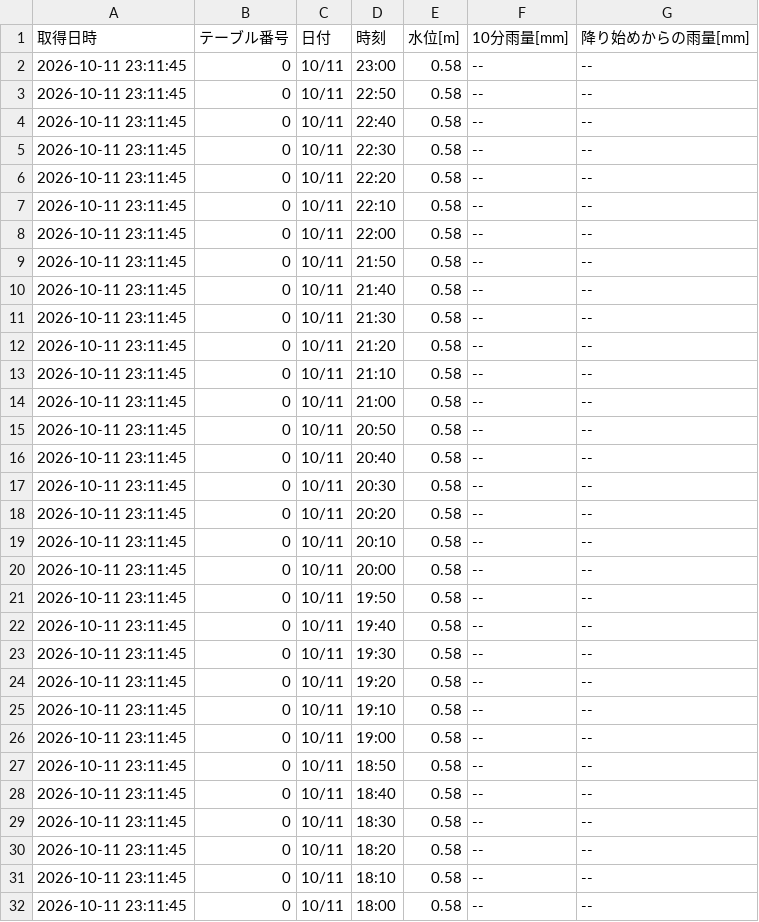
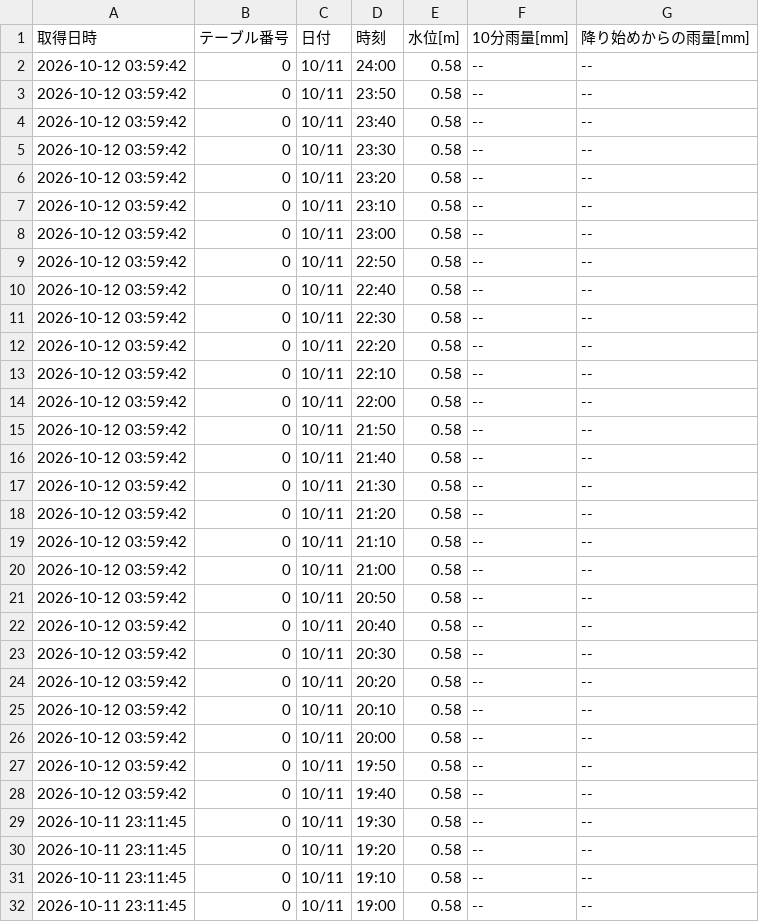
Before and after one commit to surveyhisyu/Stream-gauging-logger, a CSV file: data/sugoroku/sugoroku-2026-10-05_2026-10-11.csv, drawn as a sheet; only a part is shown; the shorter side is filled out with more unchanged rows.

```diff
--- a/data/sugoroku/sugoroku-2026-10-05_2026-10-11.csv
+++ b/data/sugoroku/sugoroku-2026-10-05_2026-10-11.csv
@@ -1,23 +1,29 @@
 取得日時,テーブル番号,日付,時刻,水位[m],10分雨量[mm],降り始めからの雨量[mm]
-2026-10-11 23:11:45,0,10/11,23:00,0.58,--,--
-2026-10-11 23:11:45,0,10/11,22:50,0.58,--,--
-2026-10-11 23:11:45,0,10/11,22:40,0.58,--,--
-2026-10-11 23:11:45,0,10/11,22:30,0.58,--,--
-2026-10-11 23:11:45,0,10/11,22:20,0.58,--,--
-2026-10-11 23:11:45,0,10/11,22:10,0.58,--,--
-2026-10-11 23:11:45,0,10/11,22:00,0.58,--,--
-2026-10-11 23:11:45,0,10/11,21:50,0.58,--,--
-2026-10-11 23:11:45,0,10/11,21:40,0.58,--,--
-2026-10-11 23:11:45,0,10/11,21:30,0.58,--,--
-2026-10-11 23:11:45,0,10/11,21:20,0.58,--,--
-2026-10-11 23:11:45,0,10/11,21:10,0.58,--,--
-2026-10-11 23:11:45,0,10/11,21:00,0.58,--,--
-2026-10-11 23:11:45,0,10/11,20:50,0.58,--,--
-2026-10-11 23:11:45,0,10/11,20:40,0.58,--,--
-2026-10-11 23:11:45,0,10/11,20:30,0.58,--,--
-2026-10-11 23:11:45,0,10/11,20:20,0.58,--,--
-2026-10-11 23:11:45,0,10/11,20:10,0.58,--,--
-2026-10-11 23:11:45,0,10/11,20:00,0.58,--,--
-2026-10-11 23:11:45,0,10/11,19:50,0.58,--,--
-2026-10-11 23:11:45,0,10/11,19:40,0.58,--,--
+2026-10-12 03:59:42,0,10/11,24:00,0.58,--,--
+2026-10-12 03:59:42,0,10/11,23:50,0.58,--,--
+2026-10-12 03:59:42,0,10/11,23:40,0.58,--,--
+2026-10-12 03:59:42,0,10/11,23:30,0.58,--,--
+2026-10-12 03:59:42,0,10/11,23:20,0.58,--,--
+2026-10-12 03:59:42,0,10/11,23:10,0.58,--,--
+2026-10-12 03:59:42,0,10/11,23:00,0.58,--,--
+2026-10-12 03:59:42,0,10/11,22:50,0.58,--,--
+2026-10-12 03:59:42,0,10/11,22:40,0.58,--,--
+2026-10-12 03:59:42,0,10/11,22:30,0.58,--,--
+2026-10-12 03:59:42,0,10/11,22:20,0.58,--,--
+2026-10-12 03:59:42,0,10/11,22:10,0.58,--,--
+2026-10-12 03:59:42,0,10/11,22:00,0.58,--,--
+2026-10-12 03:59:42,0,10/11,21:50,0.58,--,--
+2026-10-12 03:59:42,0,10/11,21:40,0.58,--,--
+2026-10-12 03:59:42,0,10/11,21:30,0.58,--,--
+2026-10-12 03:59:42,0,10/11,21:20,0.58,--,--
+2026-10-12 03:59:42,0,10/11,21:10,0.58,--,--
+2026-10-12 03:59:42,0,10/11,21:00,0.58,--,--
+2026-10-12 03:59:42,0,10/11,20:50,0.58,--,--
+2026-10-12 03:59:42,0,10/11,20:40,0.58,--,--
+2026-10-12 03:59:42,0,10/11,20:30,0.58,--,--
+2026-10-12 03:59:42,0,10/11,20:20,0.58,--,--
+2026-10-12 03:59:42,0,10/11,20:10,0.58,--,--
+2026-10-12 03:59:42,0,10/11,20:00,0.58,--,--
+2026-10-12 03:59:42,0,10/11,19:50,0.58,--,--
+2026-10-12 03:59:42,0,10/11,19:40,0.58,--,--
 2026-10-11 23:11:45,0,10/11,19:30,0.58,--,--
```
Also changed, not shown: data/nakayama/nakayama-2026-09-28_2026-10-04.csv, data/nakayama/nakayama-2026-10-05_2026-10-11.csv, 7 other files.
